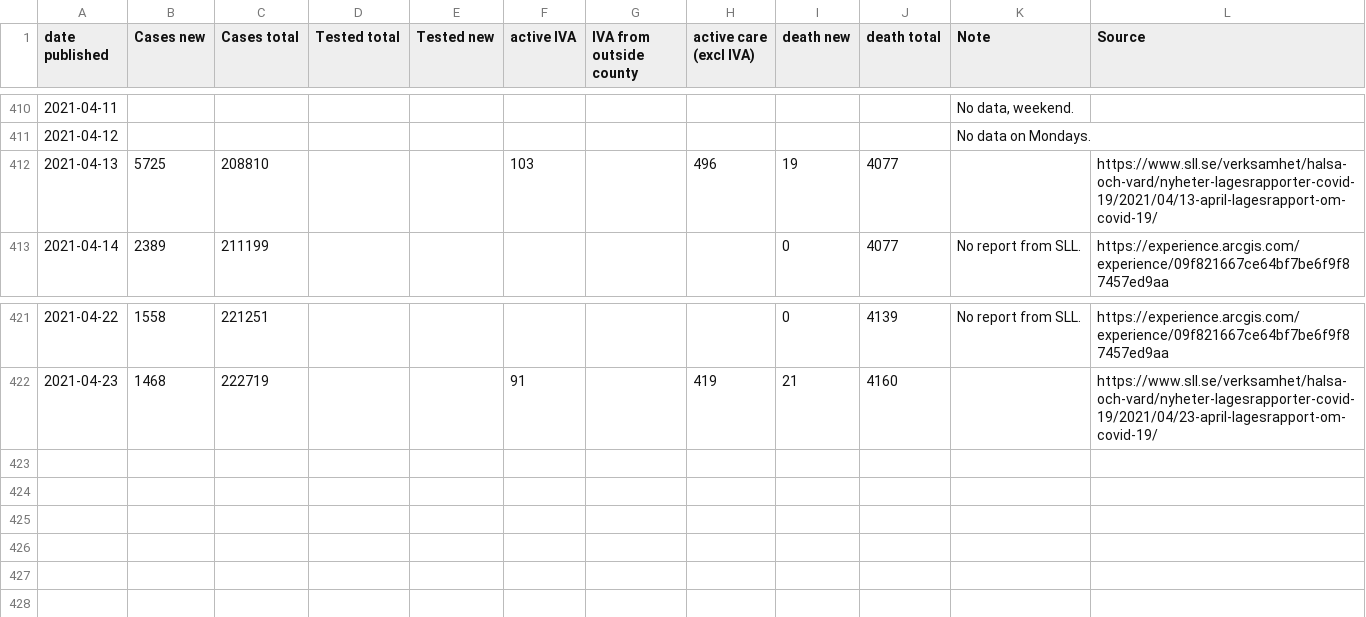
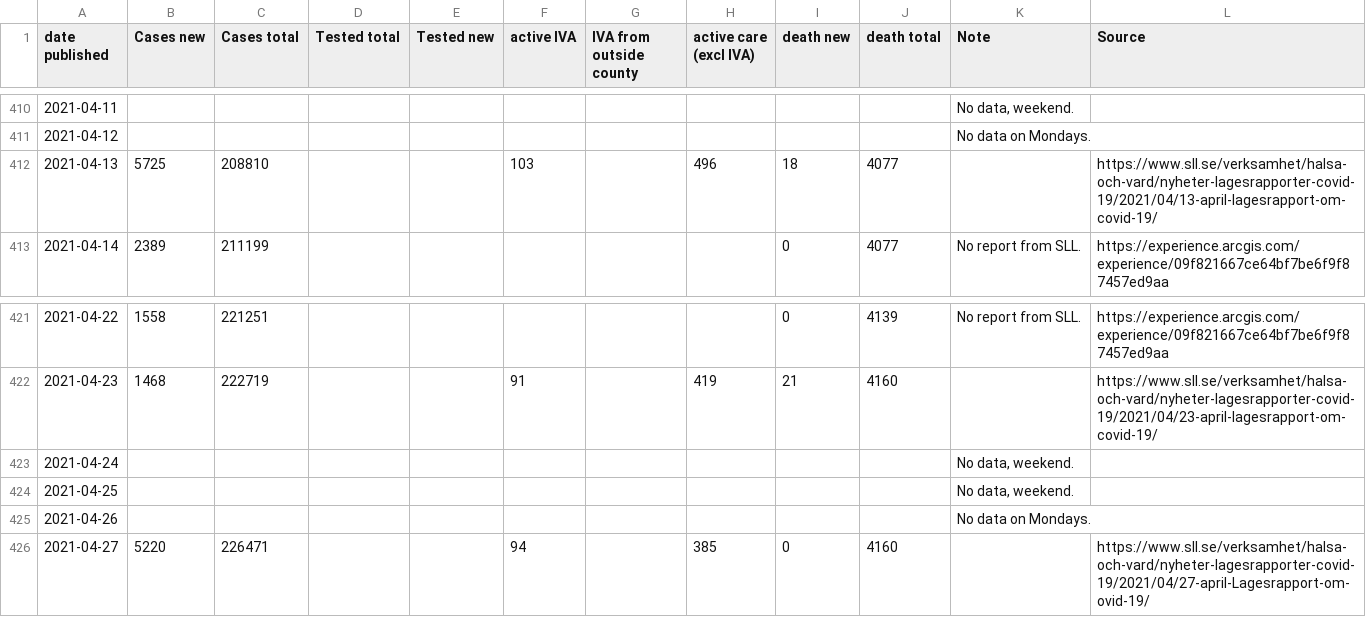
Before and after one commit to mrunesson/covid-19, a CSV file: Corona - Stockholm.csv, drawn as a sheet; only a part is shown, gaps mark what is left out.

Commit message:
Added 2021-03-27

```diff
--- a/Corona - Stockholm.csv
+++ b/Corona - Stockholm.csv
@@ -411,3 +411,3 @@ date published,Cases new,Cases total,Tested total,Tested new,active IVA,IVA from
 2021-04-12,,,,,,,,,,No data on Mondays.,
-2021-04-13,5725,208810,,,103,,496,19,4077,,https://www.sll.se/verksamhet/halsa-och-vard/nyheter-lagesrapporter-covid-19/2021/04/13-april-lagesrapport-om-covid-19/
+2021-04-13,5725,208810,,,103,,496,18,4077,,https://www.sll.se/verksamhet/halsa-och-vard/nyheter-lagesrapporter-covid-19/2021/04/13-april-lagesrapport-om-covid-19/
 2021-04-14,2389,211199,,,,,,0,4077,No report from SLL.,https://experience.arcgis.com/experience/09f821667ce64bf7be6f9f87457ed9aa
@@ -422 +422,5 @@ date published,Cases new,Cases total,Tested total,Tested new,active IVA,IVA from
 2021-04-23,1468,222719,,,91,,419,21,4160,,https://www.sll.se/verksamhet/halsa-och-vard/nyheter-lagesrapporter-covid-19/2021/04/23-april-lagesrapport-om-covid-19/
+2021-04-24,,,,,,,,,,"No data, weekend.",
+2021-04-25,,,,,,,,,,"No data, weekend.",
+2021-04-26,,,,,,,,,,No data on Mondays.,
+2021-04-27,5220,226471,,,94,,385,0,4160,,https://www.sll.se/verksamhet/halsa-och-vard/nyheter-lagesrapporter-covid-19/2021/04/27-april-Lagesrapport-om-ovid-19/
```
